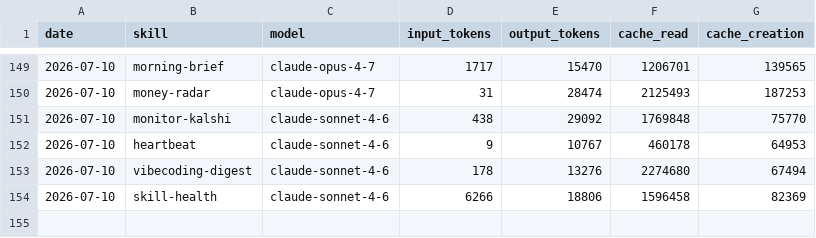
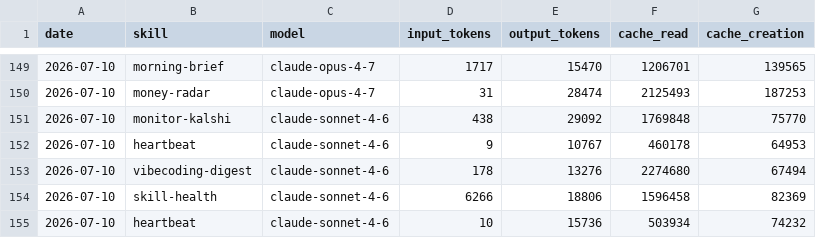
Before and after one commit to Da6hkin/aeon, a CSV file: memory/token-usage.csv, drawn as a sheet; only a part is shown, gaps mark what is left out.

Commit message:
chore(heartbeat): auto-commit 2026-07-10

```diff
--- a/memory/token-usage.csv
+++ b/memory/token-usage.csv
@@ -154 +154,2 @@ date,skill,model,input_tokens,output_tokens,cache_read,cache_creation
 2026-07-10,skill-health,claude-sonnet-4-6,6266,18806,1596458,82369
+2026-07-10,heartbeat,claude-sonnet-4-6,10,15736,503934,74232
```
Also changed, not shown: 4 other files.
